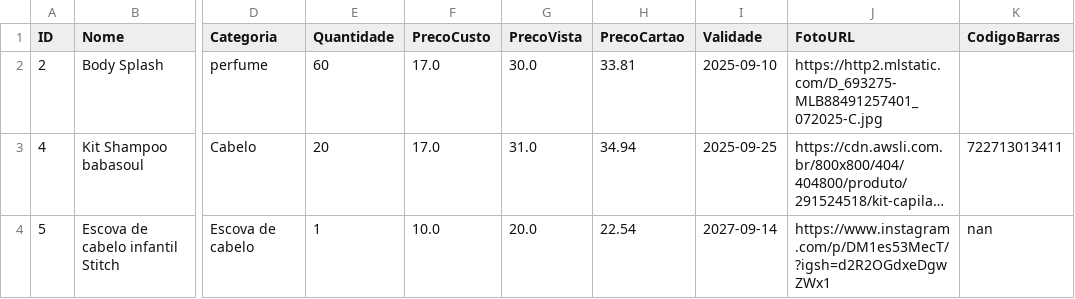
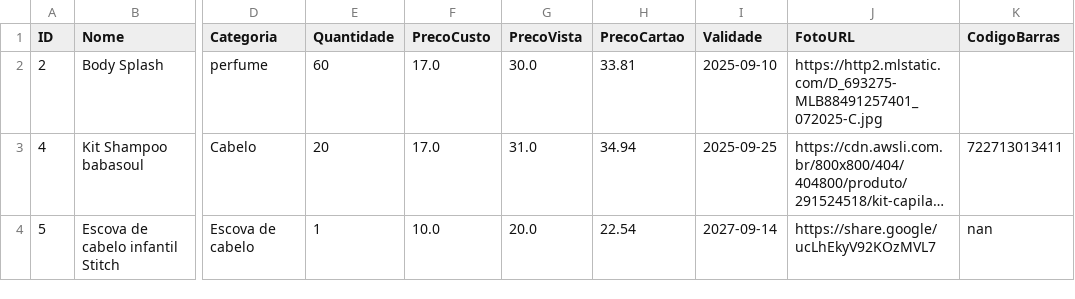
Before and after one commit to ribeiromendes5014-design/minha-loja, a CSV file: produtos.csv, drawn as a sheet; only a part is shown, gaps mark what is left out; long unchanged cells end in …; the diff names each change by its address in the sheet, - before the commit and + after, or states it on an @@ line.

Commit message:
Atualizando produtos

```diff
--- a/produtos.csv
+++ b/produtos.csv
-J4 (FotoURL): https://www.instagram.com/p/DM1es53MecT/?igsh=d2R2OGdxeDgwZWx1
+J4 (FotoURL): https://share.google/ucLhEkyV92KOzMVL7
```
